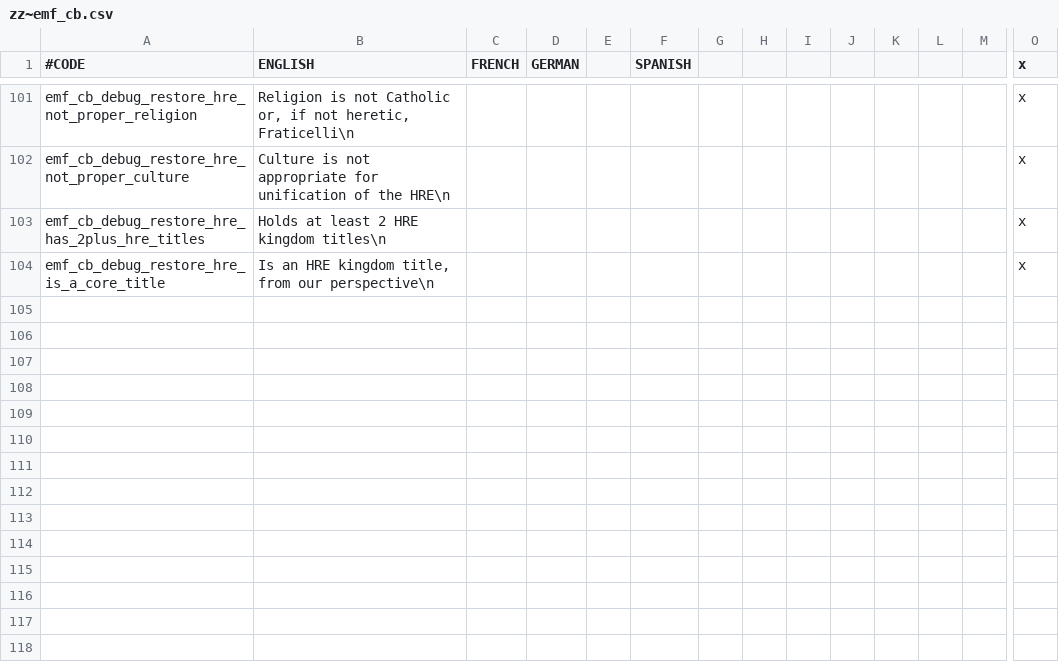
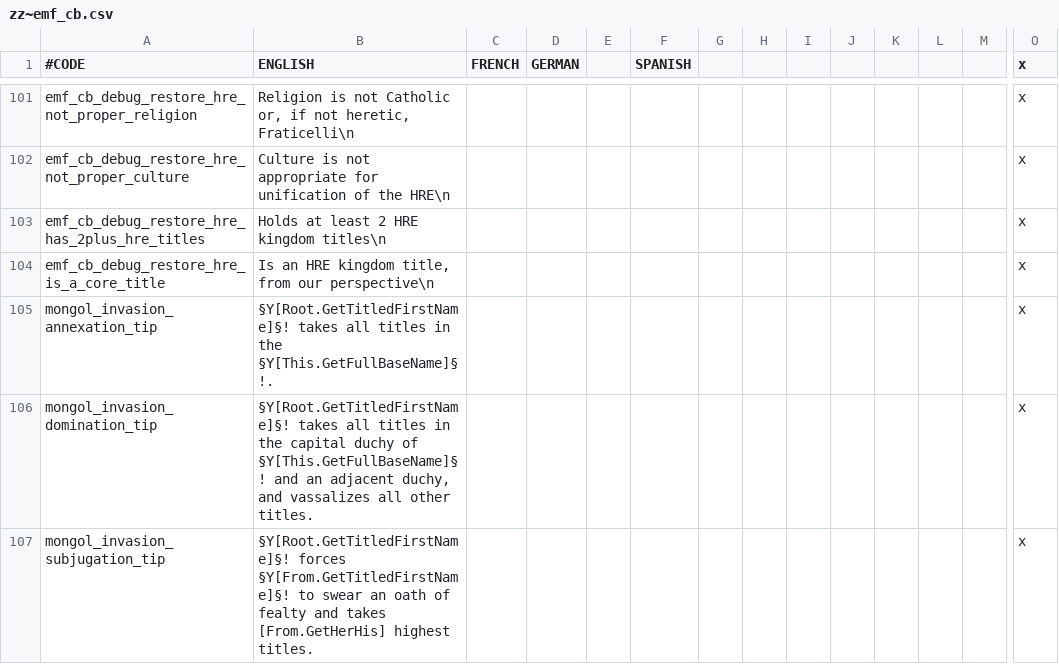
Before and after one commit to thefinestsieve/EMF, a CSV file: EMF/localisation/zz~emf_cb.csv, drawn as a sheet; only a part is shown, gaps mark what is left out; rows hold the shown columns only; the diff names each change by its address in the sheet, - before the commit and + after, or states it on an @@ line.

Commit message:
Mongol Invasion CB Rework Attempt
- divided Mongol conquest zones into three: annexation, domination, and
subjugation
- added conditions to Horde Invasion CB for Mongols that let them take
all territory in Annexation zones, take the capital duchy and one
adjacent duchy in Domination Zones, and subjugate rulers in all other
zones
- fixed an extraneous bracket in 61_nomad_subjugation.txt
- added some temporary localisation

```diff
--- a/EMF/localisation/zz~emf_cb.csv
+++ b/EMF/localisation/zz~emf_cb.csv
+row 105: mongol_invasion_annexation_tip | §Y[Root.GetTitledFirstName]§! takes all titles in the §Y[This.GetFullBaseName]§!. |  |  |  |  |  |  |  |  |  |  |  | x
+row 106: mongol_invasion_domination_tip | §Y[Root.GetTitledFirstName]§! takes all titles in the capital duchy of §Y[This.GetFullBaseName]§! and an adjacent duchy, and vassalizes all other titles. |  |  |  |  |  |  |  |  |  |  |  | x
+row 107: mongol_invasion_subjugation_tip | §Y[Root.GetTitledFirstName]§! forces §Y[From.GetTitledFirstName]§! to swear an oath of fealty and takes [From.GetHerHis] highest titles. |  |  |  |  |  |  |  |  |  |  |  | x
```
Also changed, not shown: 3 other files.
